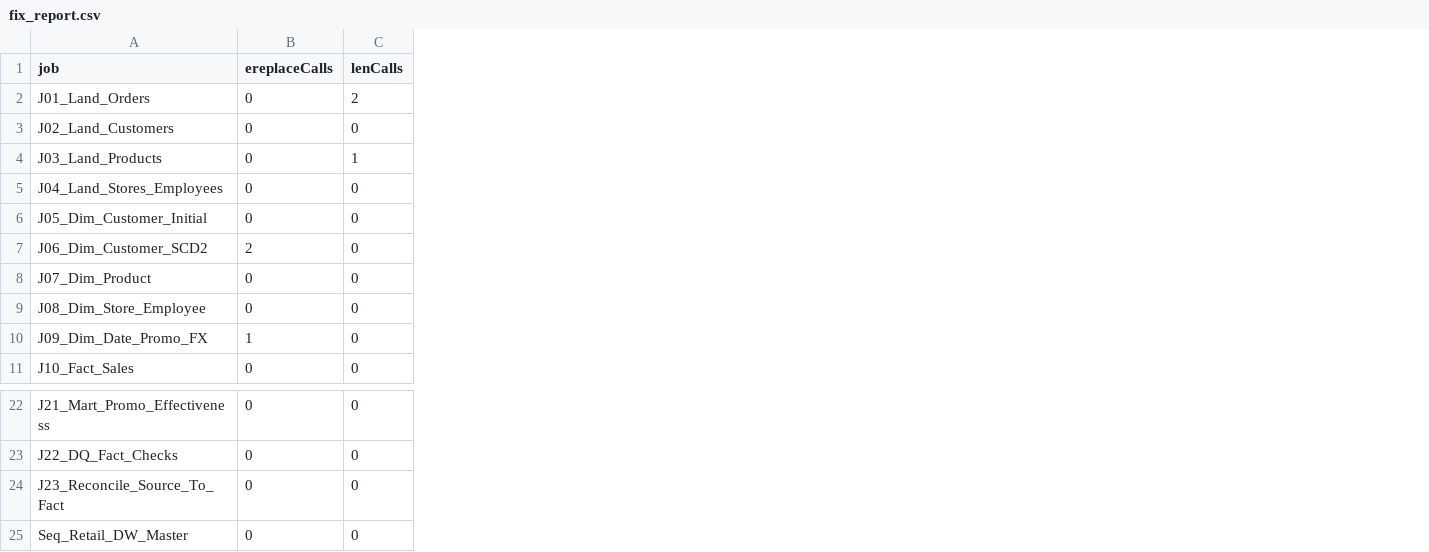
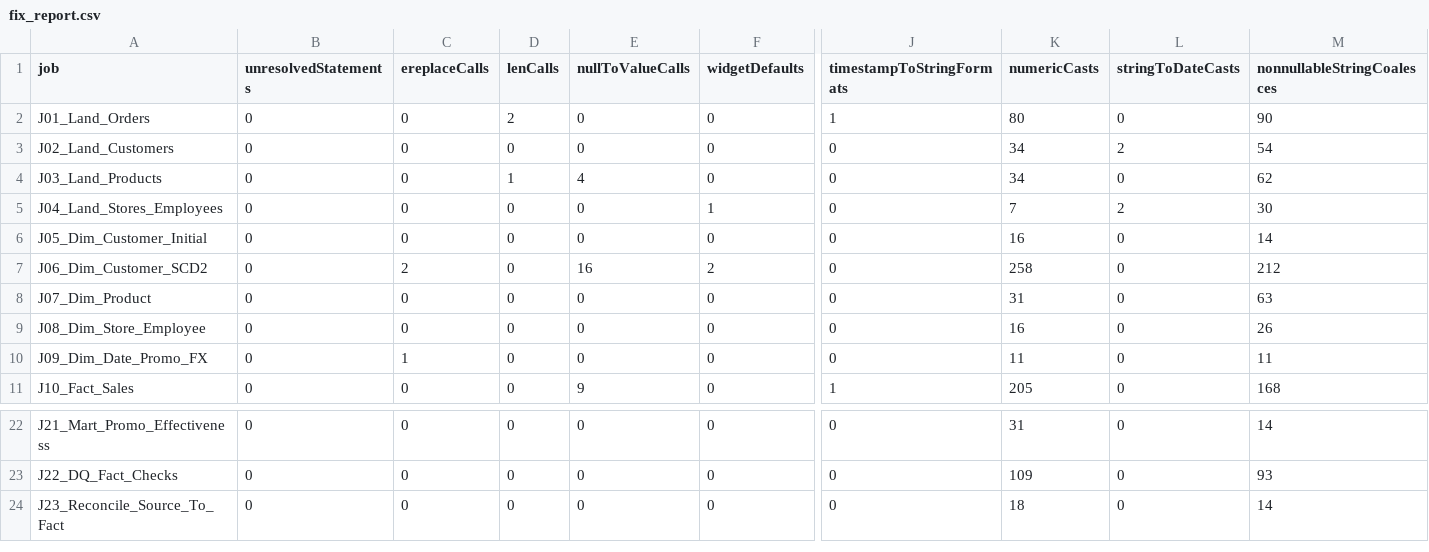
Before and after one commit to rwforest/Retail-Store-Data-Modeling-and-Analysis-using-DataStage, a CSV file: migration/dbxconv_dbsql_output_fixed/fix_report.csv, drawn as a sheet; only a part is shown, gaps mark what is left out; removed rows and columns are numbered as before the commit, all else as after; rows hold the shown columns only; the diff names each change by its address in the sheet, - before the commit and + after, or states it on an @@ line.

```diff
--- a/migration/dbxconv_dbsql_output_fixed/fix_report.csv
+++ b/migration/dbxconv_dbsql_output_fixed/fix_report.csv
+column B (unresolvedStatements), rows 2-11: all 0; rows 22-24: all 0
+column E (nullToValueCalls), rows 2-11: 0 | 0 | 4 | 0 | 0 | 16 | 0 | 0 | 0 | 9; rows 22-24: all 0
+column F (widgetDefaults), rows 2-11: 0 | 0 | 0 | 1 | 0 | 2 | 0 | 0 | 0 | 0; rows 22-24: all 0
+column J (timestampToStringFormats), rows 2-11: 1 | 0 | 0 | 0 | 0 | 0 | 0 | 0 | 0 | 1; rows 22-24: all 0
+column K (numericCasts), rows 2-11: 80 | 34 | 34 | 7 | 16 | 258 | 31 | 16 | 11 | 205; rows 22-24: 31 | 109 | 18
+column L (stringToDateCasts), rows 2-11: 0 | 2 | 0 | 2 | 0 | 0 | 0 | 0 | 0 | 0; rows 22-24: all 0
+column M (nonnullableStringCoalesces), rows 2-11: 90 | 54 | 62 | 30 | 14 | 212 | 63 | 26 | 11 | 168; rows 22-24: 14 | 93 | 14
-row 25: Seq_Retail_DW_Master | 0 | 0
```
Also changed, not shown: 36 other files.
